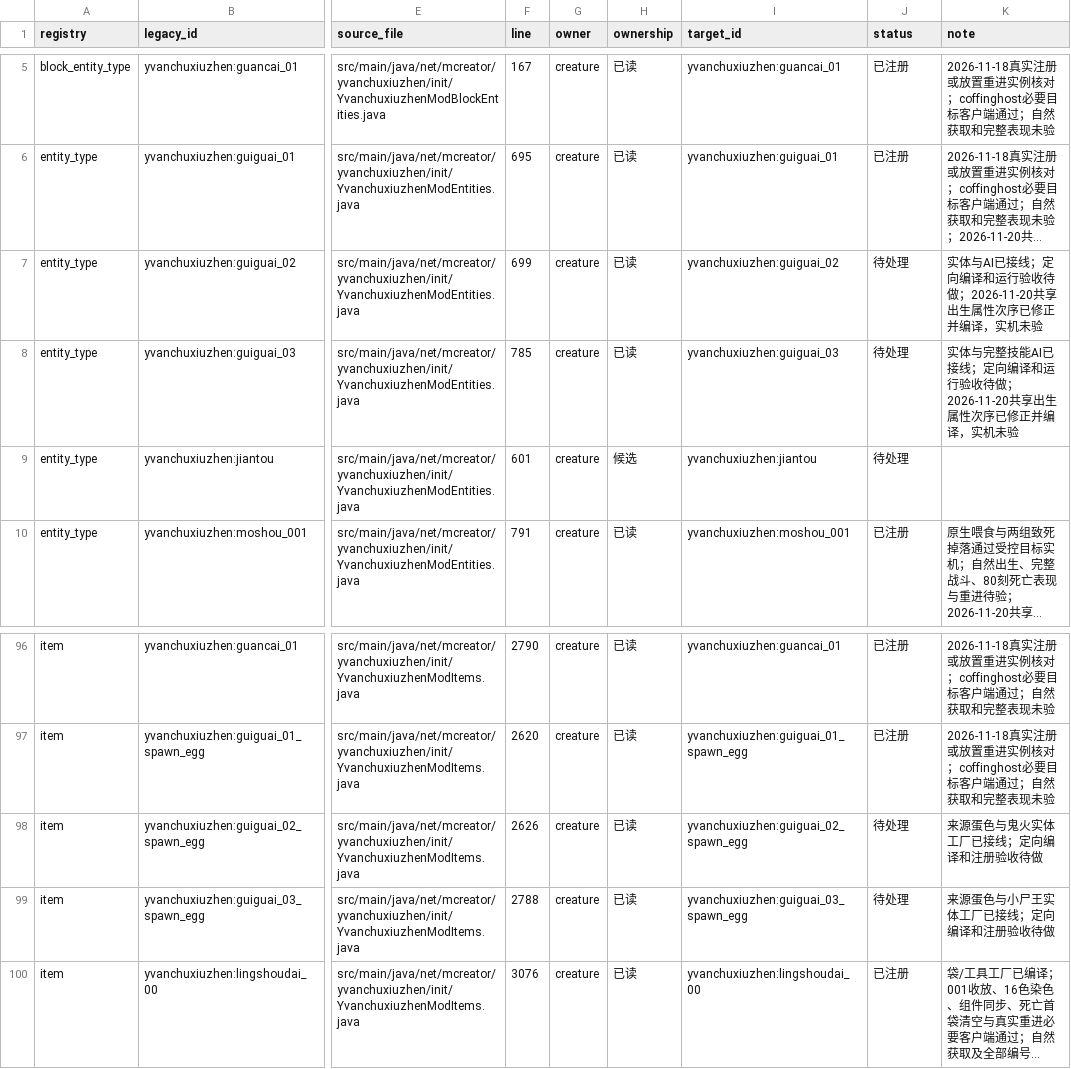
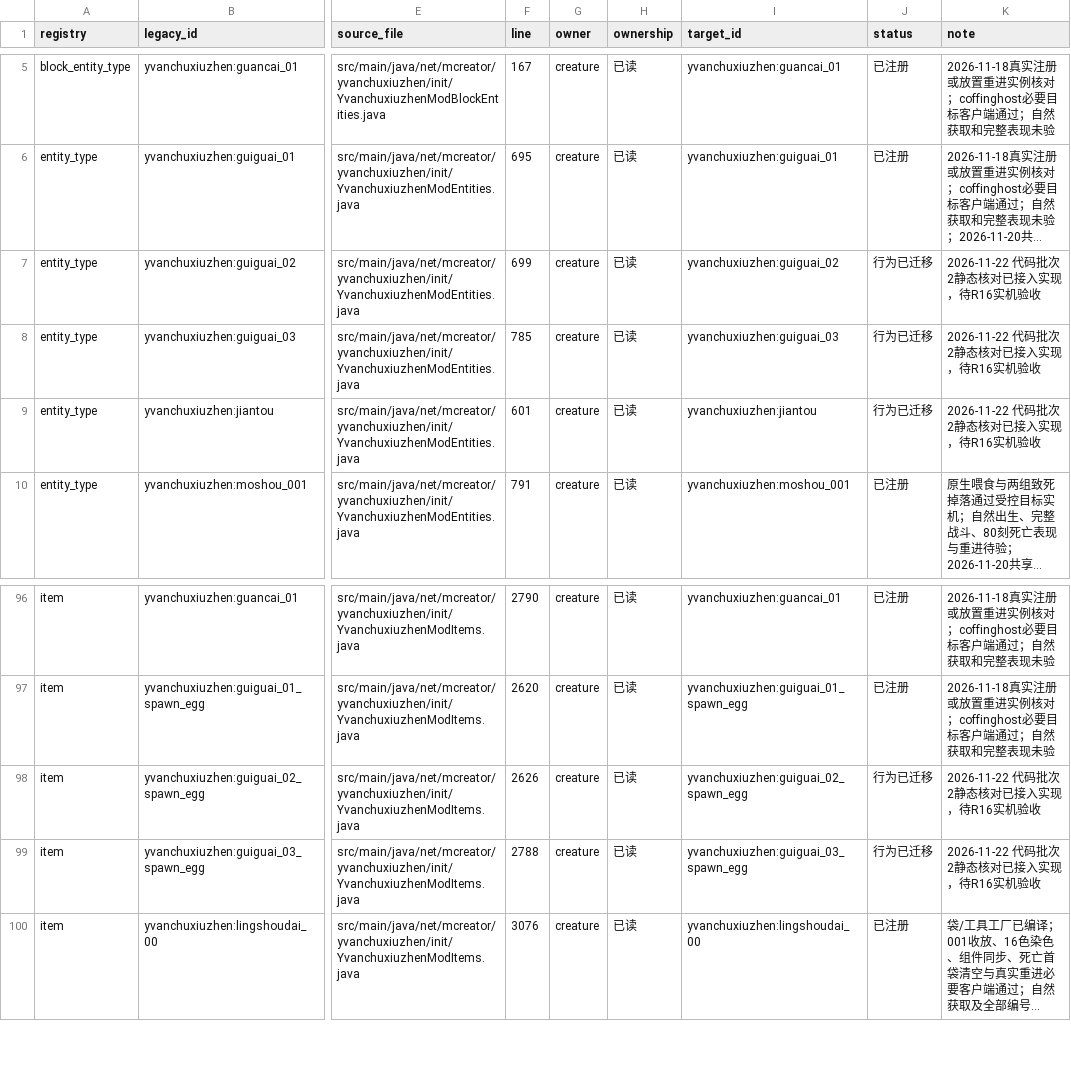
Before and after one commit to Shane77ly/yvanchuxiuzhen-1.21.1, a CSV file: docs/systems/creature/ledger/content.csv, drawn as a sheet; only a part is shown, gaps mark what is left out; long unchanged cells end in …; the diff names each change by its address in the sheet, - before the commit and + after, or states it on an @@ line.

Commit message:
chore(creature,guchong): complete code batch 2 ledger and hook verification

```diff
--- a/docs/systems/creature/ledger/content.csv
+++ b/docs/systems/creature/ledger/content.csv
-J7:J9 (status): 待处理
+J7:J9 (status): 行为已迁移
-K7 (note): 实体与AI已接线；定向编译和运行验收待做；2026-11-20共享出生属性次序已修正并编译，实机未验
+K7 (note): 2026-11-22 代码批次2静态核对已接入实现，待R16实机验收
-K8 (note): 实体与完整技能AI已接线；定向编译和运行验收待做；2026-11-20共享出生属性次序已修正并编译，实机未验
+K8 (note): 2026-11-22 代码批次2静态核对已接入实现，待R16实机验收
-H9 (ownership): 候选
+H9 (ownership): 已读
-K9 (note): (empty)
+K9 (note): 2026-11-22 代码批次2静态核对已接入实现，待R16实机验收
-J98:J99 (status): 待处理
+J98:J99 (status): 行为已迁移
-K98 (note): 来源蛋色与鬼火实体工厂已接线；定向编译和注册验收待做
+K98 (note): 2026-11-22 代码批次2静态核对已接入实现，待R16实机验收
-K99 (note): 来源蛋色与小尸王实体工厂已接线；定向编译和注册验收待做
+K99 (note): 2026-11-22 代码批次2静态核对已接入实现，待R16实机验收
```
Also changed, not shown: 5 other files.
